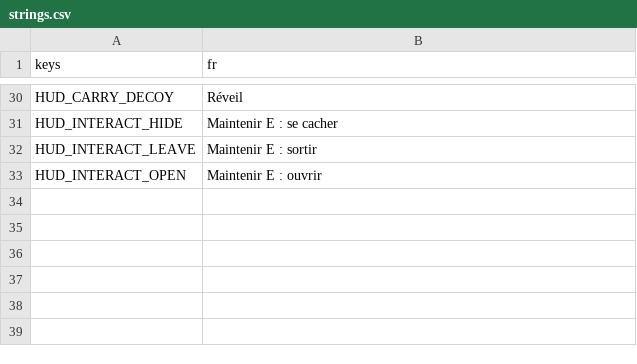
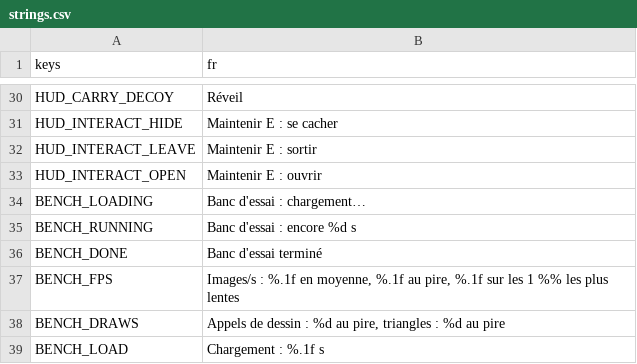
Before and after one commit to retardAFK/echo, a CSV file: game/i18n/strings.csv, drawn as a sheet; only a part is shown, gaps mark what is left out; the diff names each change by its address in the sheet, - before the commit and + after, or states it on an @@ line.

```diff
--- a/game/i18n/strings.csv
+++ b/game/i18n/strings.csv
+row 34: BENCH_LOADING | Banc d'essai : chargement…
+row 35: BENCH_RUNNING | Banc d'essai : encore %d s
+row 36: BENCH_DONE | Banc d'essai terminé
+row 37: BENCH_FPS | Images/s : %.1f en moyenne, %.1f au pire, %.1f sur les 1 %% les plus lentes
+row 38: BENCH_DRAWS | Appels de dessin : %d au pire, triangles : %d au pire
+row 39: BENCH_LOAD | Chargement : %.1f s
```
Also changed, not shown: 14 other files.
